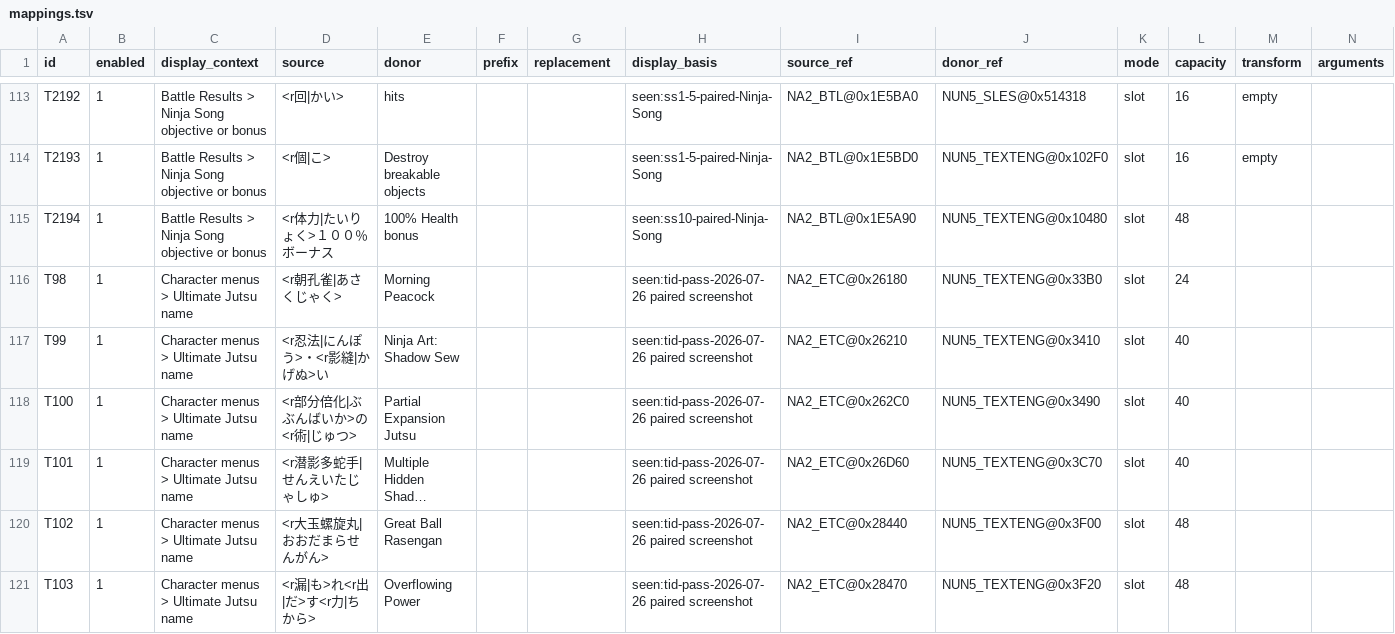
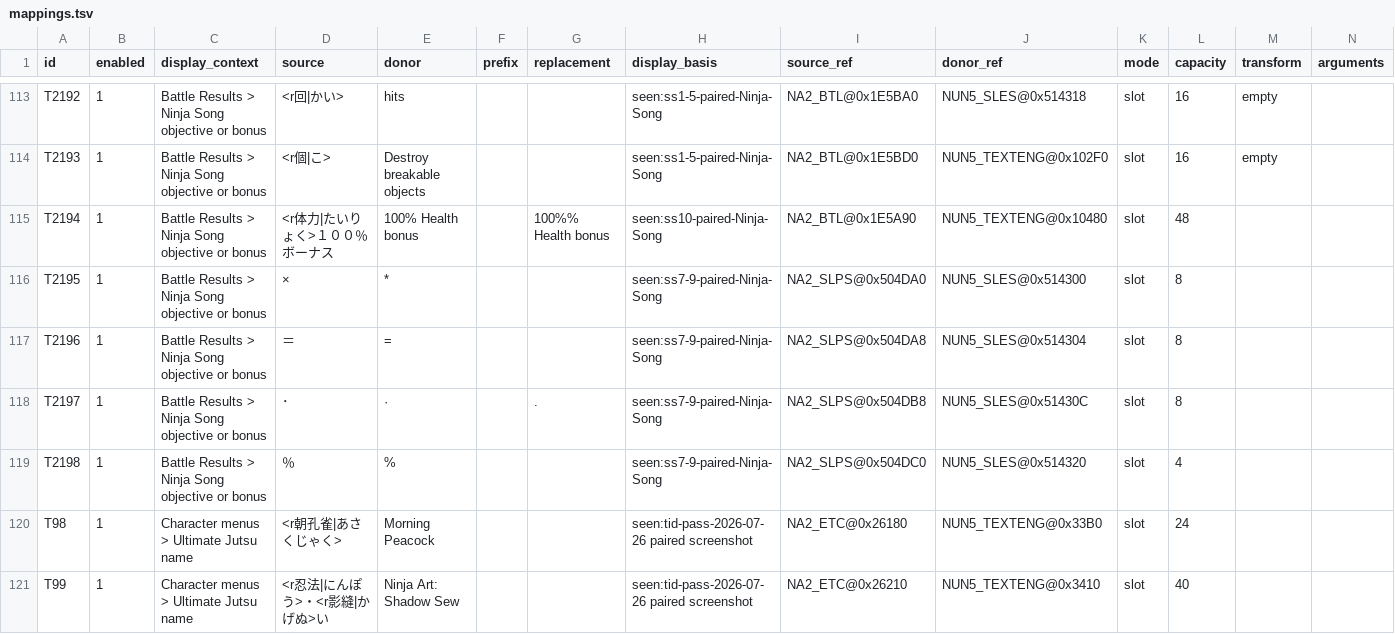
Before and after one commit to solid1353/NA2-Modding, a TSV file: na2_patcher/features/localization/translation_importer/mappings.tsv, drawn as a sheet; only a part is shown, gaps mark what is left out; the shorter side is filled out with more unchanged rows; long unchanged cells end in …; rows hold the shown columns only; the diff names each change by its address in the sheet, - before the commit and + after, or states it on an @@ line.

```diff
--- a/na2_patcher/features/localization/translation_importer/mappings.tsv
+++ b/na2_patcher/features/localization/translation_importer/mappings.tsv
-G115 (replacement): (empty)
+G115 (replacement): 100%% Health bonus
+row 116: T2195 | 1 | Battle Results > Ninja Song objective or bonus | × | * |  |  | seen:ss7-9-paired-Ninja-Song | NA2_SLPS@0x504DA0 | NUN5_SLES@0x514300 | slot | 8
+row 117: T2196 | 1 | Battle Results > Ninja Song objective or bonus | ＝ | = |  |  | seen:ss7-9-paired-Ninja-Song | NA2_SLPS@0x504DA8 | NUN5_SLES@0x514304 | slot | 8
+row 118: T2197 | 1 | Battle Results > Ninja Song objective or bonus | ･ | · |  | . | seen:ss7-9-paired-Ninja-Song | NA2_SLPS@0x504DB8 | NUN5_SLES@0x51430C | slot | 8
+row 119: T2198 | 1 | Battle Results > Ninja Song objective or bonus | ％ | % |  |  | seen:ss7-9-paired-Ninja-Song | NA2_SLPS@0x504DC0 | NUN5_SLES@0x514320 | slot | 4
```
Also changed, not shown: na2_patcher/profiles/current/features.tsv, 2 other files.
